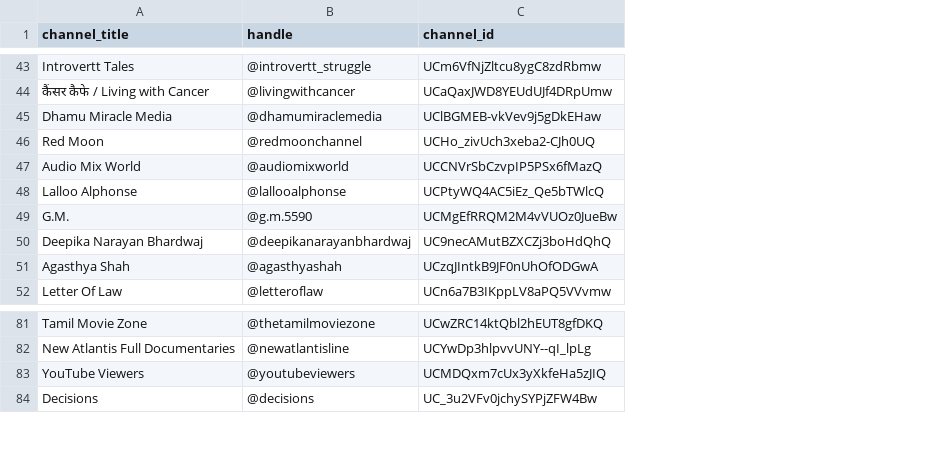
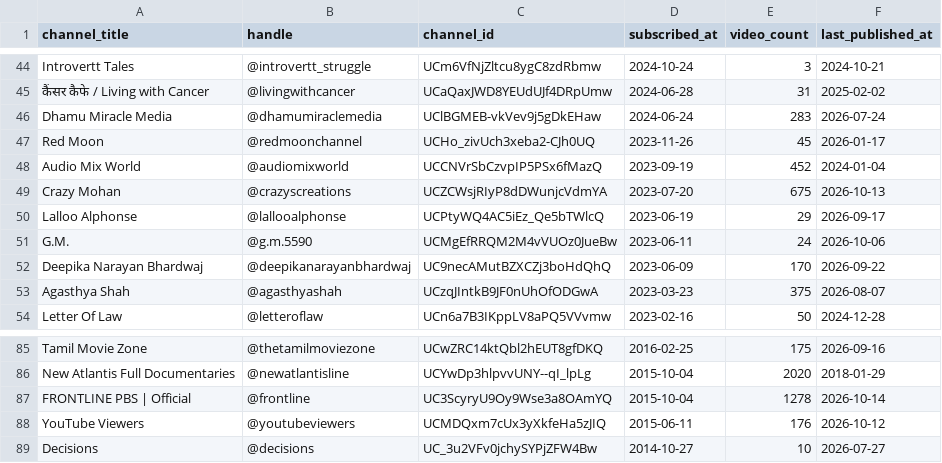
Before and after one commit to umamags/movies, a CSV file: youtube/subscriptions.csv, drawn as a sheet; only a part is shown, gaps mark what is left out; the diff covers the shown part only; the diff names each change by its address in the sheet, - before the commit and + after, or states it on an @@ line.

```diff
--- a/youtube/subscriptions.csv
+++ b/youtube/subscriptions.csv
+column D (subscribed_at), rows 44-48: 2024-10-24 | 2024-06-28 | 2024-06-24 | 2023-11-26 | 2023-09-19; rows 50-54: 2023-06-19 | 2023-06-11 | 2023-06-09 | 2023-03-23 | 2023-02-16; rows 85-86: 2016-02-25 | 2015-10-04; rows 88-89: 2015-06-11 | 2014-10-27
+column E (video_count), rows 44-48: 3 | 31 | 283 | 45 | 452; rows 50-54: 29 | 24 | 170 | 375 | 50; rows 85-86: 175 | 2020; rows 88-89: 176 | 10
+column F (last_published_at), rows 44-48: 2024-10-21 | 2025-02-02 | 2026-07-24 | 2026-01-17 | 2024-01-04; rows 50-54: 2026-09-17 | 2026-10-06 | 2026-09-22 | 2026-08-07 | 2024-12-28; rows 85-86: 2026-09-16 | 2018-01-29; rows 88-89: 2026-10-12 | 2026-07-27
@@ row 37 moved to row 49: Crazy Mohan @@
@@ row 30 moved to row 87: FRONTLINE PBS | Official @@
```
Also changed, not shown: 3 added rows and 34 moved rows elsewhere in this file, 7 other files.
